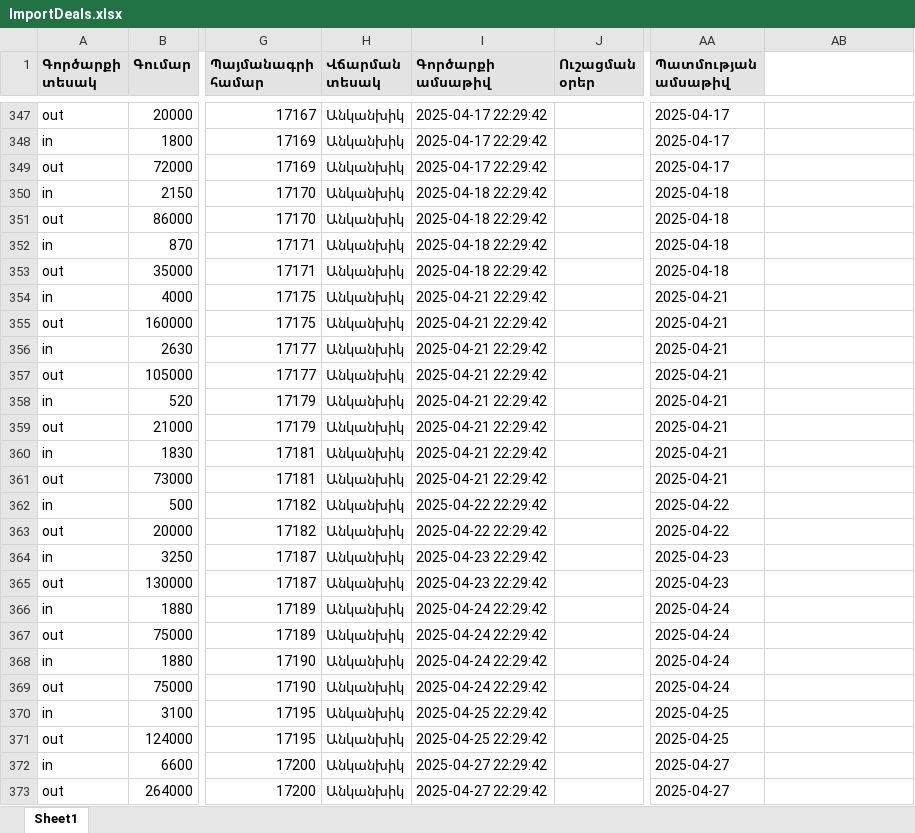
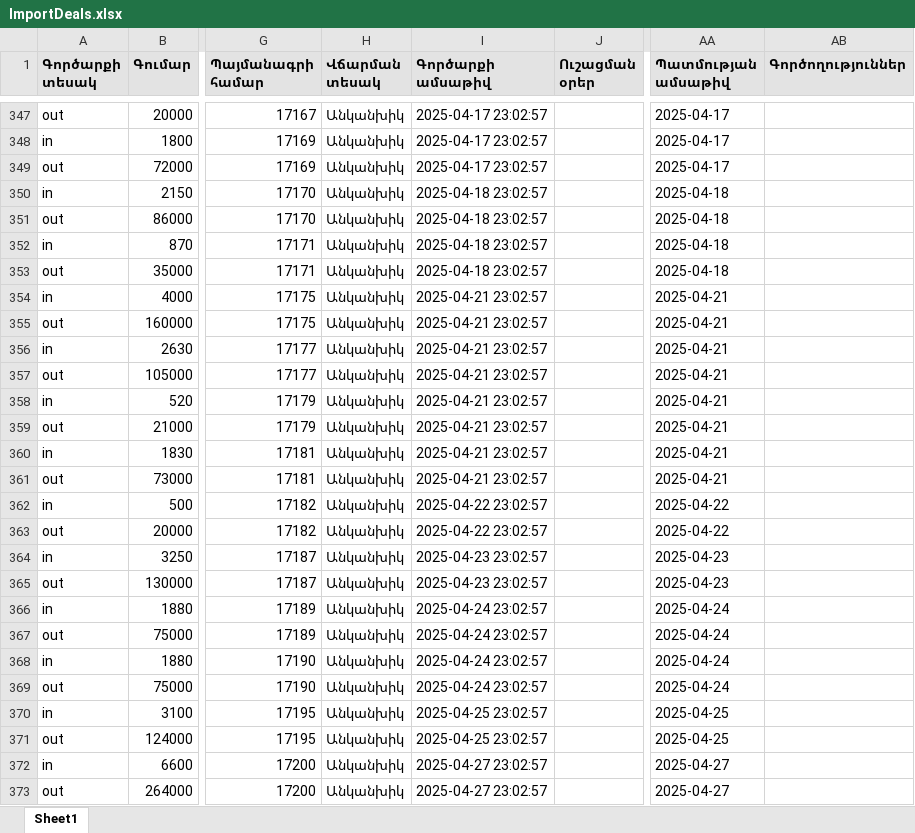
Before and after one commit to DevelopersBloom/DC_New_backend, an Excel workbook: ImportDeals.xlsx, sheet Sheet1, drawn as a sheet; only a part is shown, gaps mark what is left out; values as stored, in another font and other column widths than the file's, no borders; the diff covers the shown part only; the diff names each change by its address in the sheet, - before the commit and + after, or states it on an @@ line.

```diff
--- a/ImportDeals.xlsx (sheet Sheet1)
+++ b/ImportDeals.xlsx (sheet Sheet1)
-AB1: (empty)
+AB1: Գործողություններ
-AB1 fill: none
+AB1 fill: #E3E3E3
-I347:I349 (Գործարքի ամսաթիվ): 2025-04-17 22:29:42
+I347:I349 (Գործարքի ամսաթիվ): 2025-04-17 23:02:57
-I350:I353 (Գործարքի ամսաթիվ): 2025-04-18 22:29:42
+I350:I353 (Գործարքի ամսաթիվ): 2025-04-18 23:02:57
-I354:I361 (Գործարքի ամսաթիվ): 2025-04-21 22:29:42
+I354:I361 (Գործարքի ամսաթիվ): 2025-04-21 23:02:57
-I362:I363 (Գործարքի ամսաթիվ): 2025-04-22 22:29:42
+I362:I363 (Գործարքի ամսաթիվ): 2025-04-22 23:02:57
-I364:I365 (Գործարքի ամսաթիվ): 2025-04-23 22:29:42
+I364:I365 (Գործարքի ամսաթիվ): 2025-04-23 23:02:57
-I366:I369 (Գործարքի ամսաթիվ): 2025-04-24 22:29:42
+I366:I369 (Գործարքի ամսաթիվ): 2025-04-24 23:02:57
-I370:I371 (Գործարքի ամսաթիվ): 2025-04-25 22:29:42
+I370:I371 (Գործարքի ամսաթիվ): 2025-04-25 23:02:57
-I372:I373 (Գործարքի ամսաթիվ): 2025-04-27 22:29:42
+I372:I373 (Գործարքի ամսաթիվ): 2025-04-27 23:02:57
```
Also changed, not shown: 1 added row and 31 edited cells elsewhere in this sheet, 3 other files.
